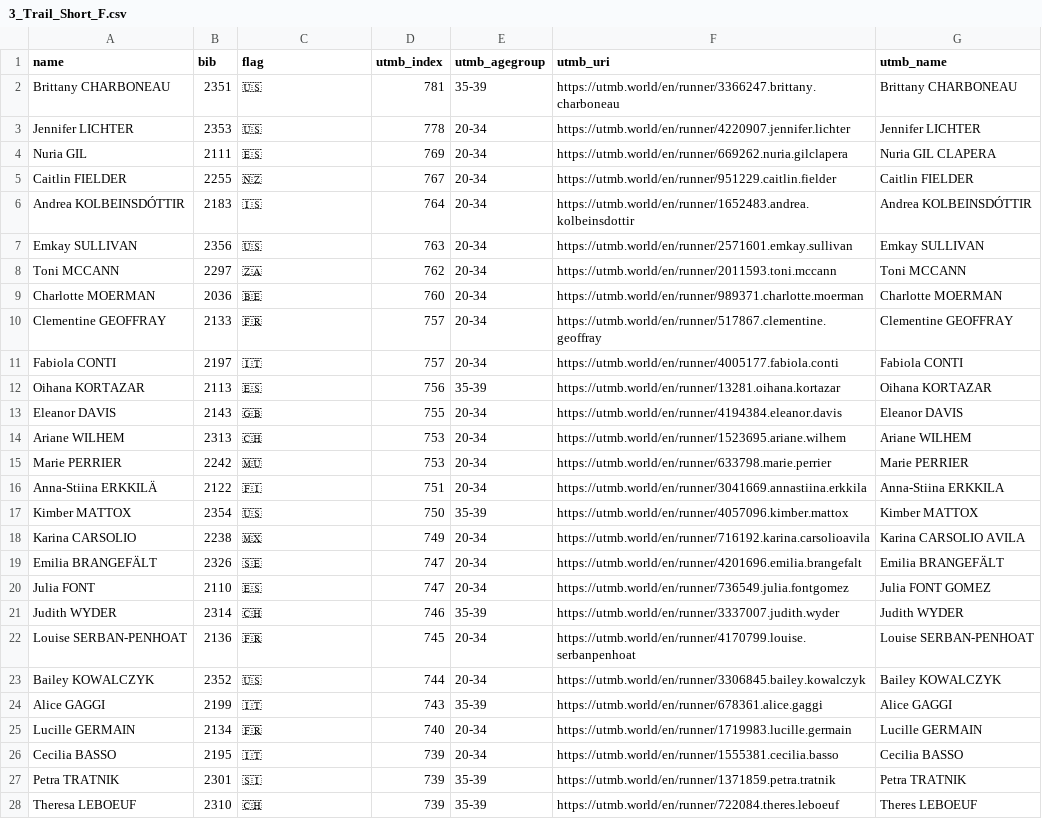
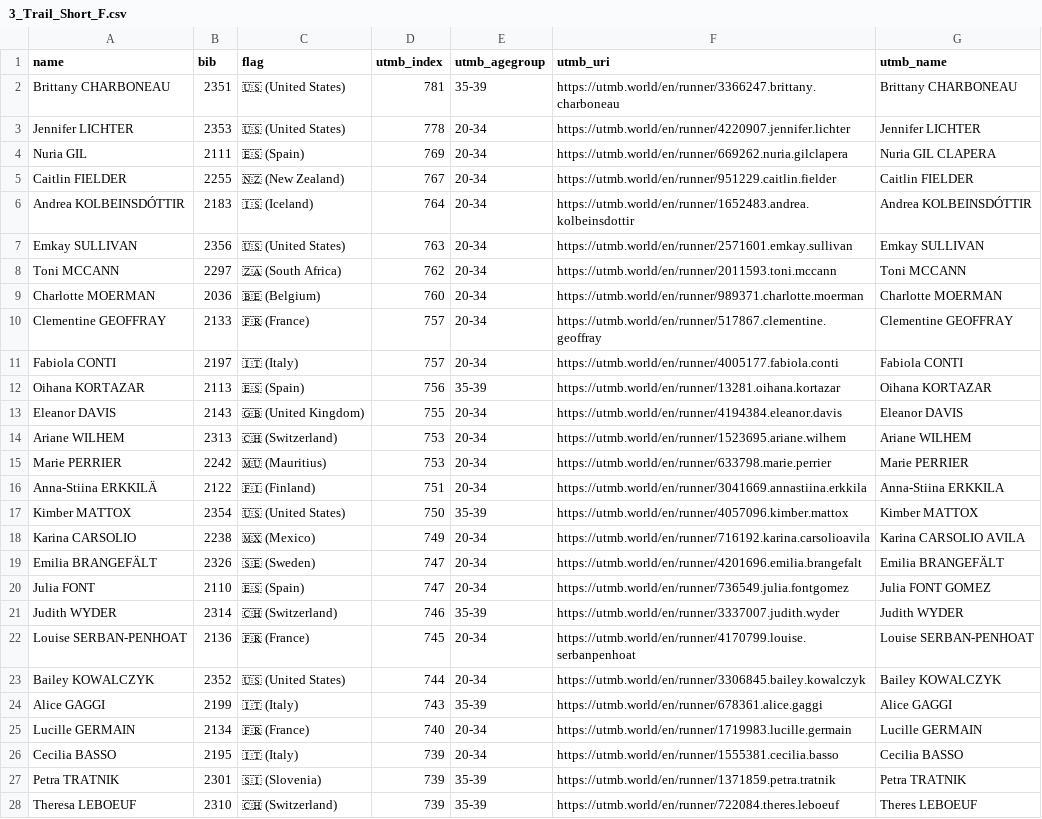
Before and after one commit to Lingepumpe/utmb-enrich, a CSV file: data/3_Trail_Short_F.csv, drawn as a sheet; only a part is shown; the diff covers the shown part only; the diff names each change by its address in the sheet, - before the commit and + after, or states it on an @@ line.

```diff
--- a/data/3_Trail_Short_F.csv
+++ b/data/3_Trail_Short_F.csv
-C2:C3 (flag): 🇺🇸
+C2:C3 (flag): 🇺🇸 (United States)
-C4 (flag): 🇪🇸
+C4 (flag): 🇪🇸 (Spain)
-C5 (flag): 🇳🇿
+C5 (flag): 🇳🇿 (New Zealand)
-C6 (flag): 🇮🇸
+C6 (flag): 🇮🇸 (Iceland)
-C7 (flag): 🇺🇸
+C7 (flag): 🇺🇸 (United States)
-C8 (flag): 🇿🇦
+C8 (flag): 🇿🇦 (South Africa)
-C9 (flag): 🇧🇪
+C9 (flag): 🇧🇪 (Belgium)
-C10 (flag): 🇫🇷
+C10 (flag): 🇫🇷 (France)
-C11 (flag): 🇮🇹
+C11 (flag): 🇮🇹 (Italy)
-C12 (flag): 🇪🇸
+C12 (flag): 🇪🇸 (Spain)
-C13 (flag): 🇬🇧
+C13 (flag): 🇬🇧 (United Kingdom)
-C14 (flag): 🇨🇭
+C14 (flag): 🇨🇭 (Switzerland)
-C15 (flag): 🇲🇺
+C15 (flag): 🇲🇺 (Mauritius)
-C16 (flag): 🇫🇮
+C16 (flag): 🇫🇮 (Finland)
-C17 (flag): 🇺🇸
+C17 (flag): 🇺🇸 (United States)
-C18 (flag): 🇲🇽
+C18 (flag): 🇲🇽 (Mexico)
-C19 (flag): 🇸🇪
+C19 (flag): 🇸🇪 (Sweden)
-C20 (flag): 🇪🇸
+C20 (flag): 🇪🇸 (Spain)
-C21 (flag): 🇨🇭
+C21 (flag): 🇨🇭 (Switzerland)
-C22 (flag): 🇫🇷
+C22 (flag): 🇫🇷 (France)
-C23 (flag): 🇺🇸
+C23 (flag): 🇺🇸 (United States)
-C24 (flag): 🇮🇹
+C24 (flag): 🇮🇹 (Italy)
-C25 (flag): 🇫🇷
+C25 (flag): 🇫🇷 (France)
-C26 (flag): 🇮🇹
+C26 (flag): 🇮🇹 (Italy)
-C27 (flag): 🇸🇮
+C27 (flag): 🇸🇮 (Slovenia)
-C28 (flag): 🇨🇭
+C28 (flag): 🇨🇭 (Switzerland)
```
Also changed, not shown: 141 edited cells elsewhere in this file, data/1_Vertical_Uphill_M.csv, data/2_Trail_Long_F.csv, 26 other files.
